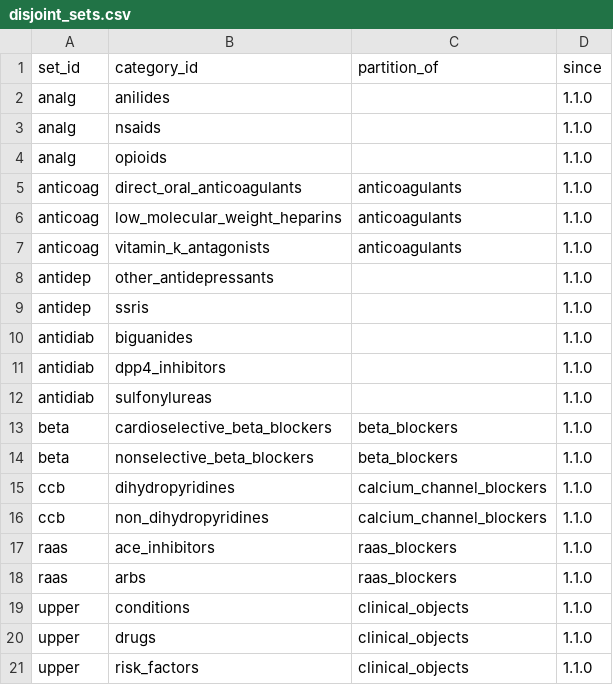
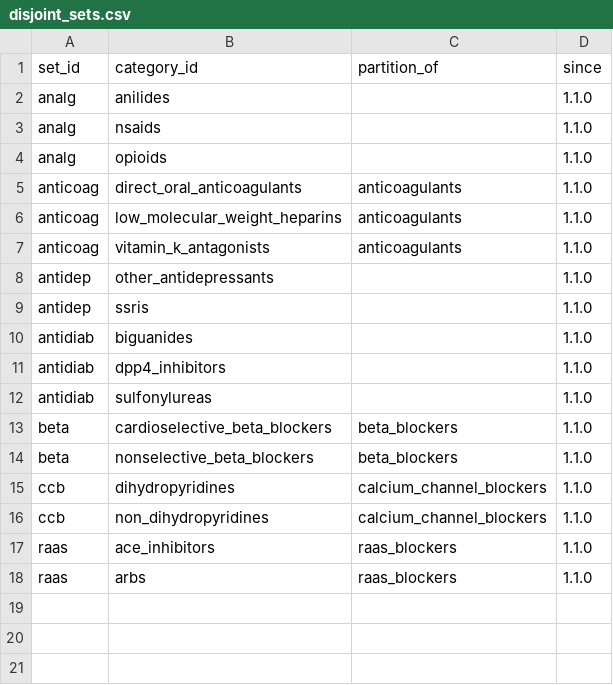
Before and after one commit to MarioPasc/Symbolic-AI-Project-MUIA, a CSV file: data/ontology/disjoint_sets.csv, drawn as a sheet.

```diff
--- a/data/ontology/disjoint_sets.csv
+++ b/data/ontology/disjoint_sets.csv
@@ -18,4 +18 @@ raas,ace_inhibitors,raas_blockers,1.1.0
 raas,arbs,raas_blockers,1.1.0
-upper,conditions,clinical_objects,1.1.0
-upper,drugs,clinical_objects,1.1.0
-upper,risk_factors,clinical_objects,1.1.0
```
Also changed, not shown: data/ontology/categories.csv, data/ontology/contraindications.csv, 23 other files.
